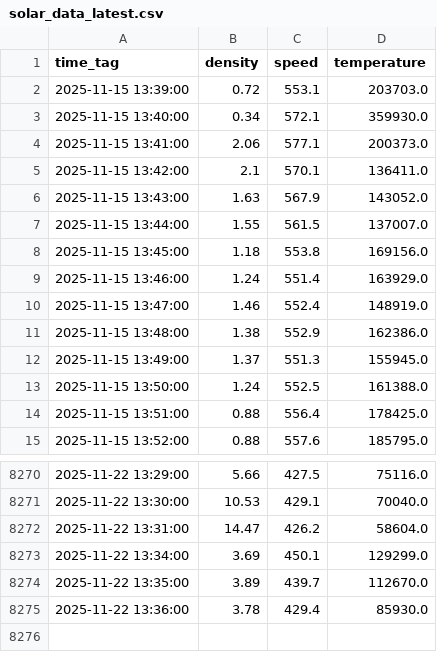
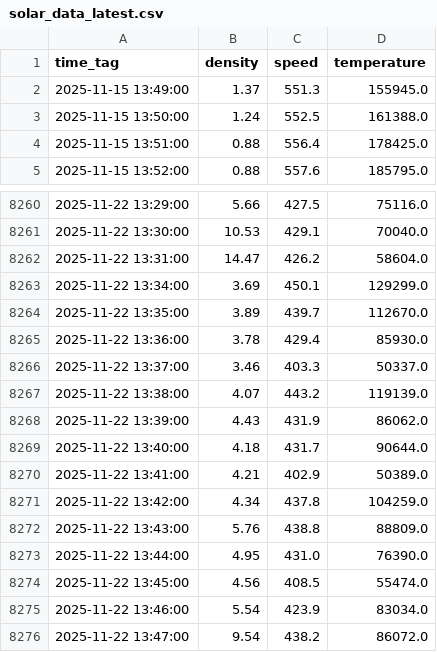
Before and after one commit to PedroAntico/Heliogeophysical-adaptive-coupling, a CSV file: data/solar_data_latest.csv, drawn as a sheet; only a part is shown, gaps mark what is left out; removed rows and columns are numbered as before the commit, all else as after; the diff names each change by its address in the sheet, - before the commit and + after, or states it on an @@ line.

```diff
--- a/data/solar_data_latest.csv
+++ b/data/solar_data_latest.csv
-row 2: 2025-11-15 13:39:00 | 0.72 | 553.1 | 203703.0
-row 3: 2025-11-15 13:40:00 | 0.34 | 572.1 | 359930.0
-row 4: 2025-11-15 13:41:00 | 2.06 | 577.1 | 200373.0
-row 5: 2025-11-15 13:42:00 | 2.1 | 570.1 | 136411.0
-row 6: 2025-11-15 13:43:00 | 1.63 | 567.9 | 143052.0
-row 7: 2025-11-15 13:44:00 | 1.55 | 561.5 | 137007.0
-row 8: 2025-11-15 13:45:00 | 1.18 | 553.8 | 169156.0
-row 9: 2025-11-15 13:46:00 | 1.24 | 551.4 | 163929.0
-row 10: 2025-11-15 13:47:00 | 1.46 | 552.4 | 148919.0
-row 11: 2025-11-15 13:48:00 | 1.38 | 552.9 | 162386.0
+row 8266: 2025-11-22 13:37:00 | 3.46 | 403.3 | 50337.0
+row 8267: 2025-11-22 13:38:00 | 4.07 | 443.2 | 119139.0
+row 8268: 2025-11-22 13:39:00 | 4.43 | 431.9 | 86062.0
+row 8269: 2025-11-22 13:40:00 | 4.18 | 431.7 | 90644.0
+row 8270: 2025-11-22 13:41:00 | 4.21 | 402.9 | 50389.0
+row 8271: 2025-11-22 13:42:00 | 4.34 | 437.8 | 104259.0
+row 8272: 2025-11-22 13:43:00 | 5.76 | 438.8 | 88809.0
+row 8273: 2025-11-22 13:44:00 | 4.95 | 431.0 | 76390.0
+row 8274: 2025-11-22 13:45:00 | 4.56 | 408.5 | 55474.0
+row 8275: 2025-11-22 13:46:00 | 5.54 | 423.9 | 83034.0
+row 8276: 2025-11-22 13:47:00 | 9.54 | 438.2 | 86072.0
```
